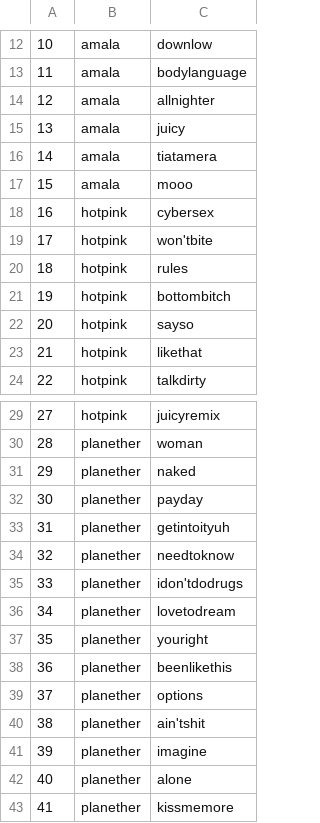
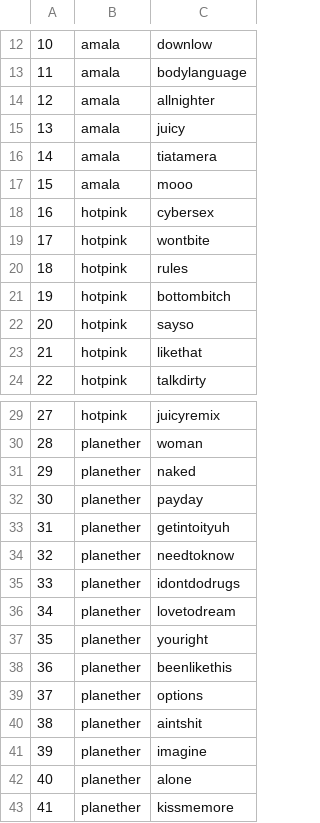
Before and after one commit to egmavis/doja-cat-lyric-generator, a CSV file: doj_songs.csv, drawn as a sheet; only a part is shown, gaps mark what is left out.

Commit message:
Update doj_songs.csv

```diff
--- a/doj_songs.csv
+++ b/doj_songs.csv
@@ -18,3 +18,3 @@
 16,hotpink,cybersex
-17,hotpink,won'tbite
+17,hotpink,wontbite
 18,hotpink,rules
@@ -34,3 +34,3 @@
 32,planether,needtoknow
-33,planether,idon'tdodrugs
+33,planether,idontdodrugs
 34,planether,lovetodream
@@ -39,3 +39,3 @@
 37,planether,options
-38,planether,ain'tshit
+38,planether,aintshit
 39,planether,imagine
```
